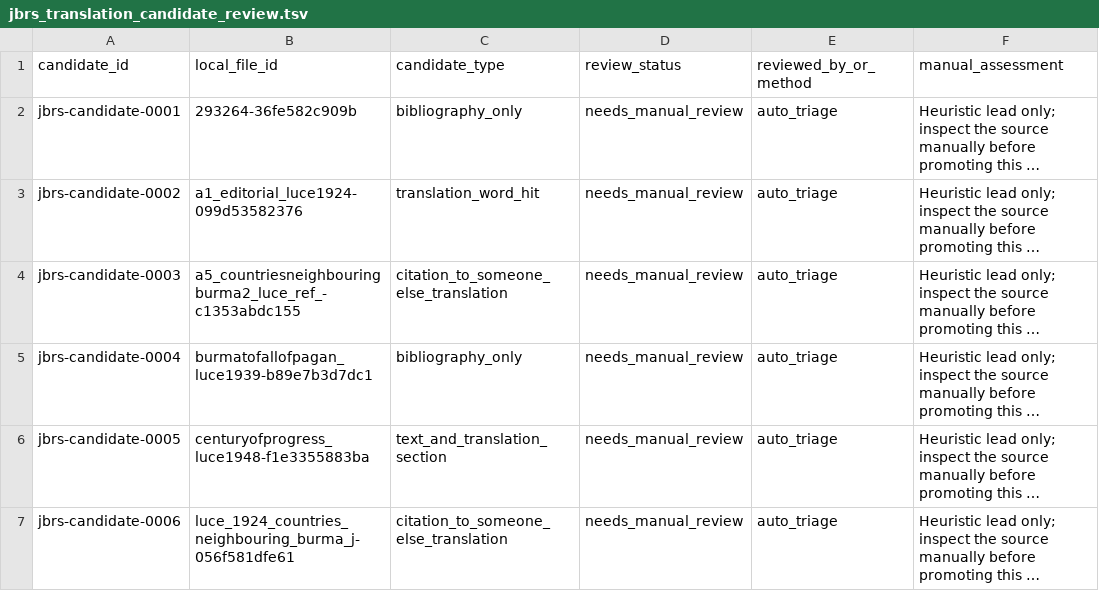
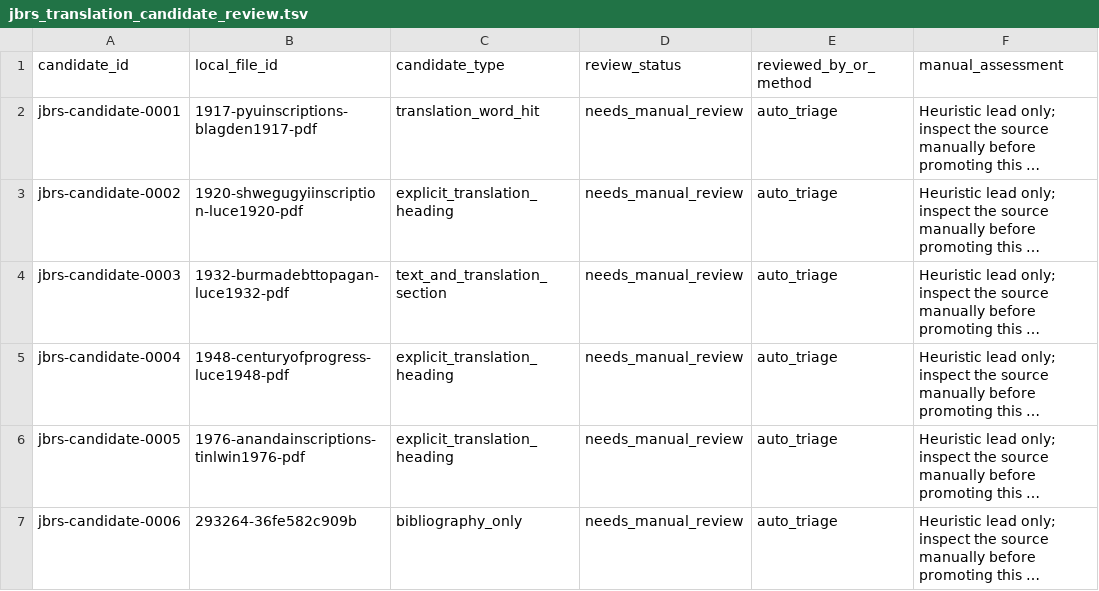
Before and after one commit to nh36/BurmeseCorpus, a TSV file: data/working/bibliography/jbrs/jbrs_translation_candidate_review.tsv, drawn as a sheet; only a part is shown; long unchanged cells end in …; the diff covers the shown part only; the diff names each change by its address in the sheet, - before the commit and + after, or states it on an @@ line.

```diff
--- a/data/working/bibliography/jbrs/jbrs_translation_candidate_review.tsv
+++ b/data/working/bibliography/jbrs/jbrs_translation_candidate_review.tsv
-B2 (local_file_id): 293264-36fe582c909b
+B2 (local_file_id): 1917-pyuinscriptions-blagden1917-pdf
-C2 (candidate_type): bibliography_only
+C2 (candidate_type): translation_word_hit
-B3 (local_file_id): a1_editorial_luce1924-099d53582376
+B3 (local_file_id): 1920-shwegugyiinscription-luce1920-pdf
-C3 (candidate_type): translation_word_hit
+C3 (candidate_type): explicit_translation_heading
-B4 (local_file_id): a5_countriesneighbouringburma2_luce_ref_-c1353abdc155
+B4 (local_file_id): 1932-burmadebttopagan-luce1932-pdf
-C4 (candidate_type): citation_to_someone_else_translation
+C4 (candidate_type): text_and_translation_section
-B5 (local_file_id): burmatofallofpagan_luce1939-b89e7b3d7dc1
+B5 (local_file_id): 1948-centuryofprogress-luce1948-pdf
-C5 (candidate_type): bibliography_only
+C5 (candidate_type): explicit_translation_heading
-B6 (local_file_id): centuryofprogress_luce1948-f1e3355883ba
+B6 (local_file_id): 1976-anandainscriptions-tinlwin1976-pdf
-C6 (candidate_type): text_and_translation_section
+C6 (candidate_type): explicit_translation_heading
-B7 (local_file_id): luce_1924_countries_neighbouring_burma_j-056f581dfe61
+B7 (local_file_id): 293264-36fe582c909b
-C7 (candidate_type): citation_to_someone_else_translation
+C7 (candidate_type): bibliography_only
```
Also changed, not shown: 3 added rows and 8 edited cells elsewhere in this file, data/working/bibliography/jbrs/jbrs_article_reference_targets_review.tsv, data/working/bibliography/jbrs/jbrs_ocr_quality_review.tsv, 14 other files.
